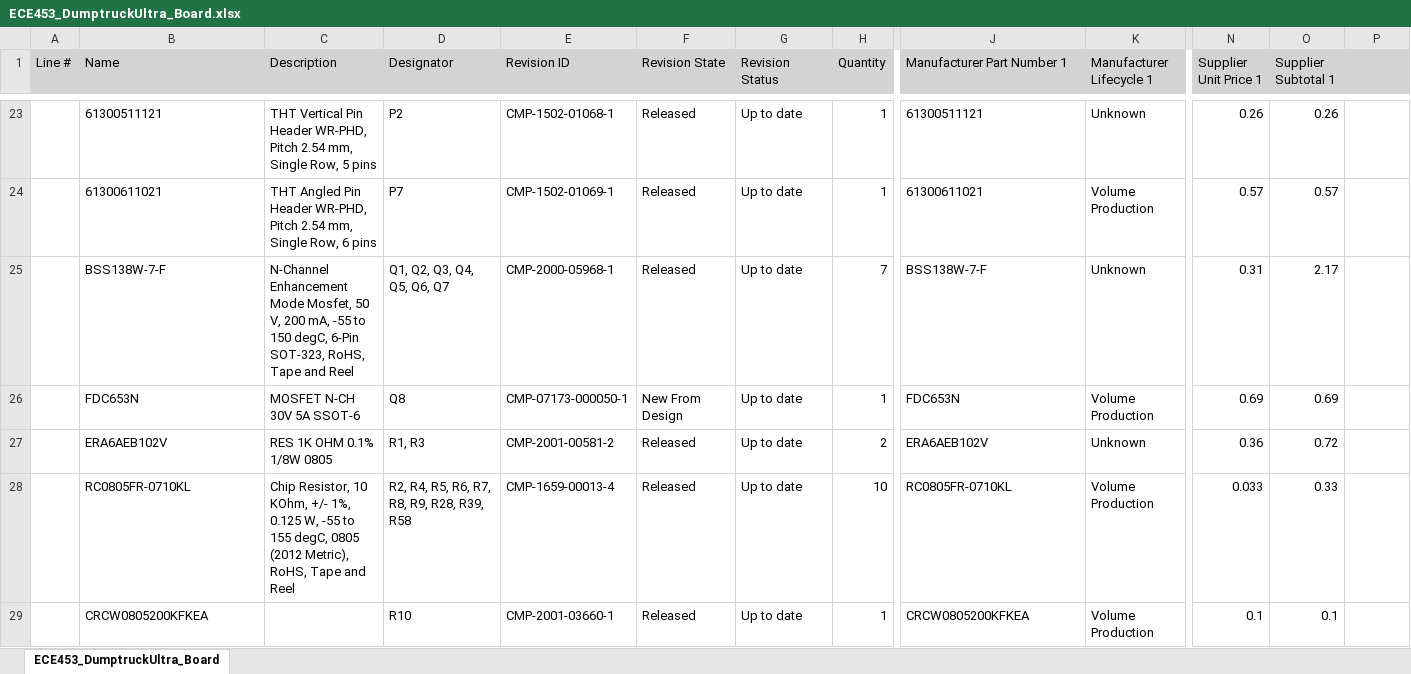
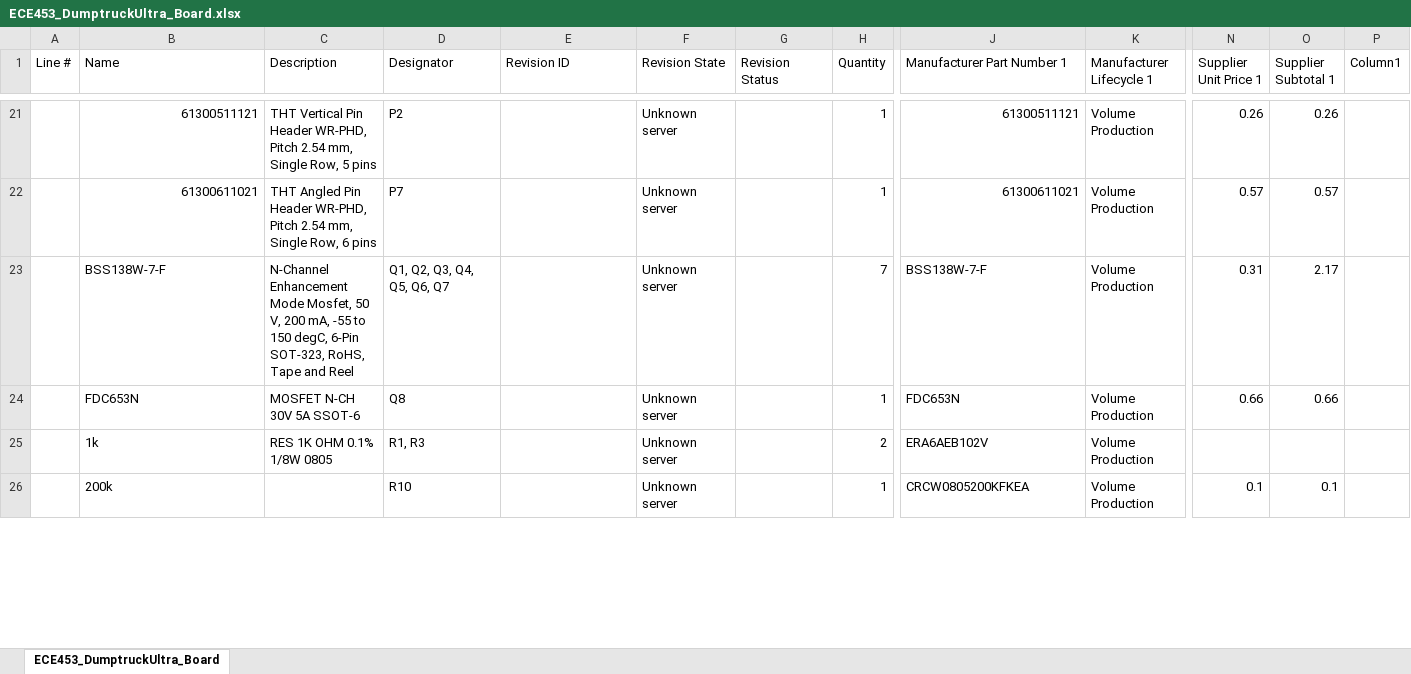
Before and after one commit to bennowotny/ECE453_DumptruckUltra, an Excel workbook: ECE453_DumptruckUltra_Board/Project Outputs for ECE453_DumptruckUltra_Board/ECE453_DumptruckUltra_Board.xlsx, sheet ECE453_DumptruckUltra_Board, drawn as a sheet; only a part is shown, gaps mark what is left out; values as stored, in another font and other column widths than the file's, no borders; table styles not drawn; removed rows and columns are numbered as before the commit, all else as after; rows hold the shown columns only; the diff covers the shown part only; the diff names each change by its address in the sheet, - before the commit and + after, or states it on an @@ line.

```diff
--- a/ECE453_DumptruckUltra_Board/Project Outputs for ECE453_DumptruckUltra_Board/ECE453_DumptruckUltra_Board.xlsx (sheet ECE453_DumptruckUltra_Board)
+++ b/ECE453_DumptruckUltra_Board/Project Outputs for ECE453_DumptruckUltra_Board/ECE453_DumptruckUltra_Board.xlsx (sheet ECE453_DumptruckUltra_Board)
-A1:P1 fill: #D3D3D3
+A1:P1 fill: none
-P1: (empty)
+P1: Column1
-B21:B22 alignment: left
+B21:B22 alignment: right
-E21 (Revision ID): CMP-1502-01068-1
+E21 (Revision ID): (empty)
-F21:F23 (Revision State): Released
+F21:F23 (Revision State): Unknown server
-G21:G24 (Revision Status): Up to date
+G21:G24 (Revision Status): (empty)
-J21:J22 alignment: left
+J21:J22 alignment: right
-K21 (Manufacturer Lifecycle 1): Unknown
+K21 (Manufacturer Lifecycle 1): Volume Production
-E22 (Revision ID): CMP-1502-01069-1
+E22 (Revision ID): (empty)
-E23 (Revision ID): CMP-2000-05968-1
+E23 (Revision ID): (empty)
-K23 (Manufacturer Lifecycle 1): Unknown
+K23 (Manufacturer Lifecycle 1): Volume Production
-E24 (Revision ID): CMP-07173-000050-1
+E24 (Revision ID): (empty)
-F24 (Revision State): New From Design
+F24 (Revision State): Unknown server
-N24 (Supplier Unit Price 1): 0.69
+N24 (Supplier Unit Price 1): 0.66
-O24 (Supplier Subtotal 1): 0.69
+O24 (Supplier Subtotal 1): 0.66
-row 27:  | ERA6AEB102V | RES 1K OHM 0.1% 1/8W 0805 | R1, R3 | CMP-2001-00581-2 | Released | Up to date | 2 | ERA6AEB102V | Unknown | 0.36 | 0.72
-row 28:  | RC0805FR-0710KL | Chip Resistor, 10 KOhm, +/- 1%, 0.125 W, -55 to 155 degC, 0805 (2012 Metric), RoHS, Tape and Reel | R2, R4, R5, R6, R7, R8, R9, R28, R39, R58 | CMP-1659-00013-4 | Released | Up to date | 10 | RC0805FR-0710KL | Volume Production | 0.033 | 0.33
+row 25:  | 1k | RES 1K OHM 0.1% 1/8W 0805 | R1, R3 |  | Unknown server |  | 2 | ERA6AEB102V | Volume Production
-B26 (Name): CRCW0805200KFKEA
+B26 (Name): 200k
-E26 (Revision ID): CMP-2001-03660-1
+E26 (Revision ID): (empty)
-F26 (Revision State): Released
+F26 (Revision State): Unknown server
-G26 (Revision Status): Up to date
+G26 (Revision Status): (empty)
```
Also changed, not shown: 15 added rows, 13 removed rows, 107 edited cells and cell formats elsewhere in this sheet.
